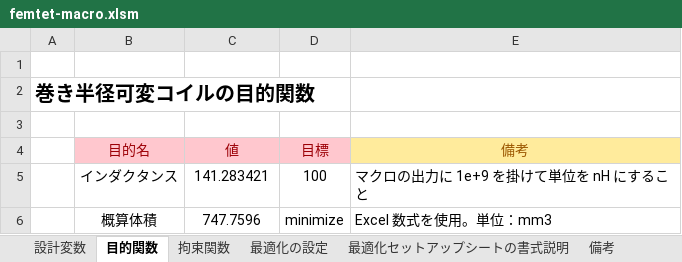
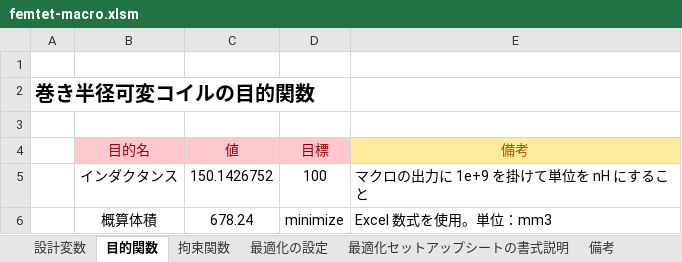
Before and after one commit to pyfemtet/pyfemtet, an Excel workbook: pyfemtet/opt/advanced_samples/excel_ui/femtet-macro.xlsm, sheet 目的関数, drawn as a sheet; values as stored, in another font and other column widths than the file's, no borders; the diff names each change by its address in the sheet, - before the commit and + after, or states it on an @@ line.

```diff
--- a/pyfemtet/opt/advanced_samples/excel_ui/femtet-macro.xlsm (sheet 目的関数)
+++ b/pyfemtet/opt/advanced_samples/excel_ui/femtet-macro.xlsm (sheet 目的関数)
-C5 (値): 141.283421
+C5 (値): 150.1426752
-C6 (値): 747.7596
+C6 (値): 678.24
```
Also changed, not shown: sheet 設計変数, formulas that keep their value, 3 other files.
